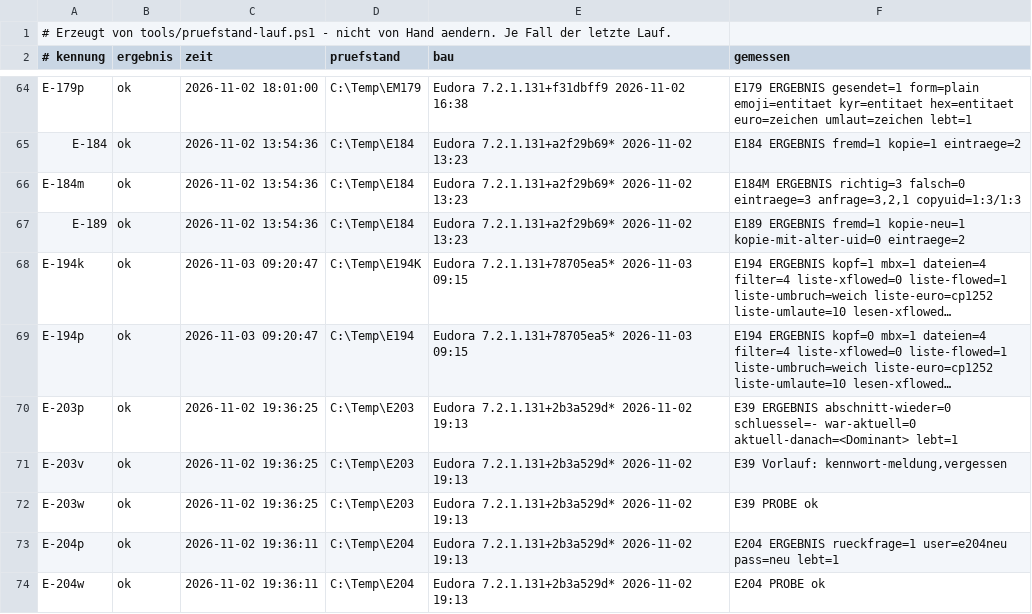
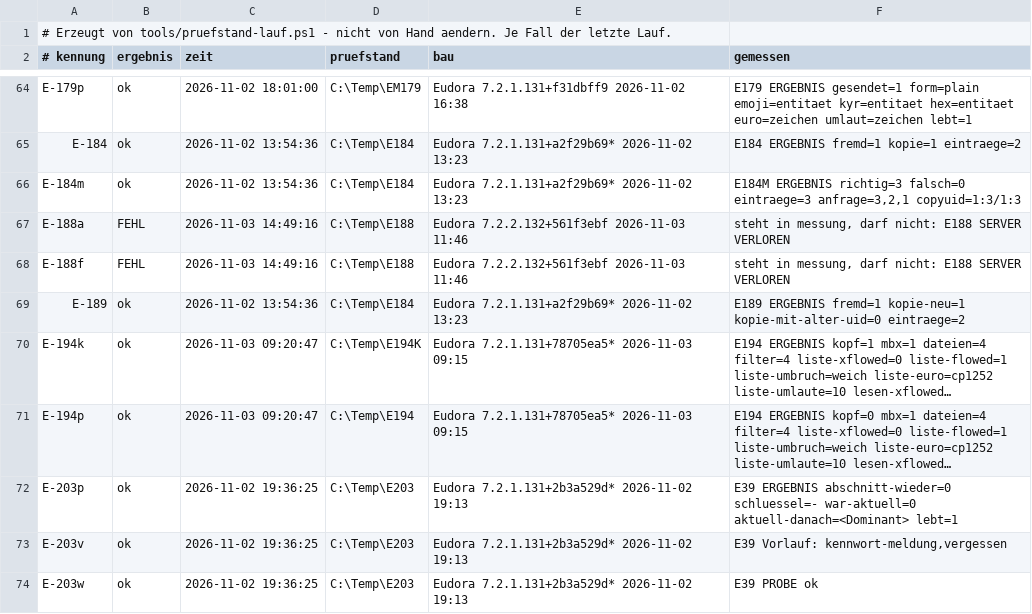
Before and after one commit to HansWurst81675/Eudora7.2, a TSV file: Intern/pruefstand-buch.tsv, drawn as a sheet; only a part is shown, gaps mark what is left out; the shorter side is filled out with more unchanged rows; long unchanged cells end in ….

```diff
--- a/Intern/pruefstand-buch.tsv
+++ b/Intern/pruefstand-buch.tsv
@@ -66,2 +66,4 @@ E-184	ok	2026-11-02 13:54:36	C:\Temp\E184	Eudora 7.2.1.131+a2f29b69* 2026-11-02
 E-184m	ok	2026-11-02 13:54:36	C:\Temp\E184	Eudora 7.2.1.131+a2f29b69* 2026-11-02 13:23	E184M ERGEBNIS richtig=3 falsch=0 eintraege=3 anfrage=3,2,1 copyuid=1:3/1:3
+E-188a	FEHL	2026-11-03 14:49:16	C:\Temp\E188	Eudora 7.2.2.132+561f3ebf 2026-11-03 11:46	steht in messung, darf nicht: E188 SERVER VERLOREN
+E-188f	FEHL	2026-11-03 14:49:16	C:\Temp\E188	Eudora 7.2.2.132+561f3ebf 2026-11-03 11:46	steht in messung, darf nicht: E188 SERVER VERLOREN
 E-189	ok	2026-11-02 13:54:36	C:\Temp\E184	Eudora 7.2.1.131+a2f29b69* 2026-11-02 13:23	E189 ERGEBNIS fremd=1 kopie-neu=1 kopie-mit-alter-uid=0 eintraege=2
```
Also changed, not shown: 16 other files.
